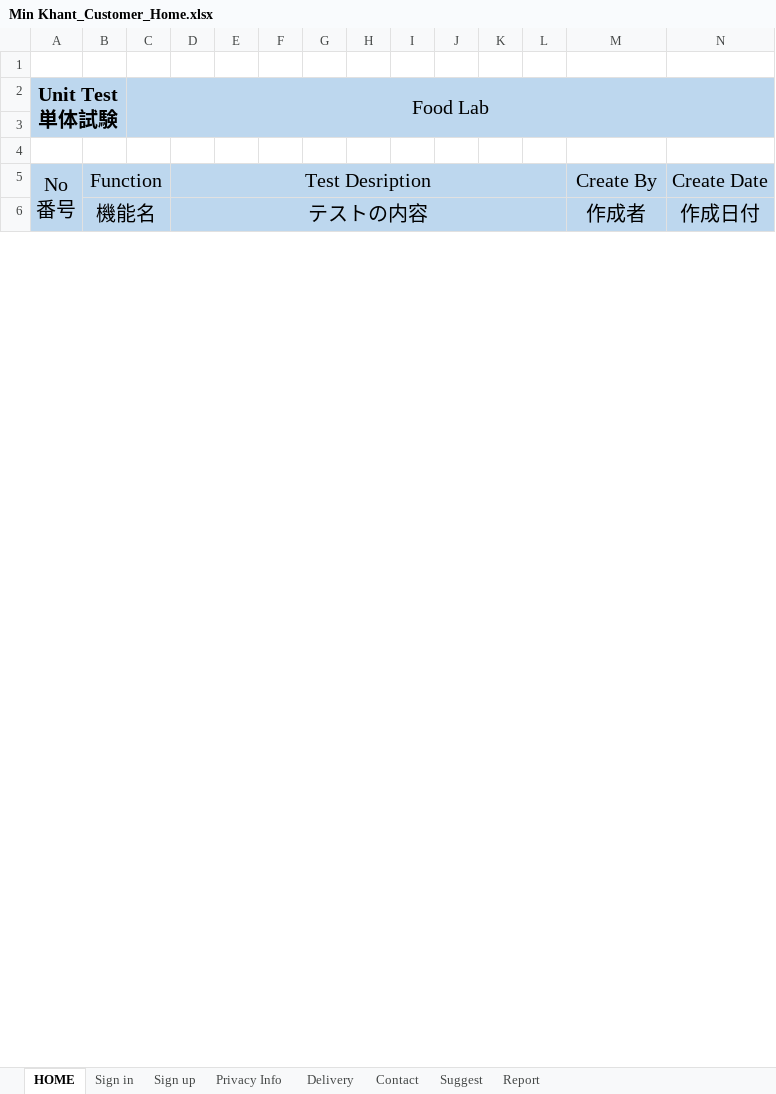
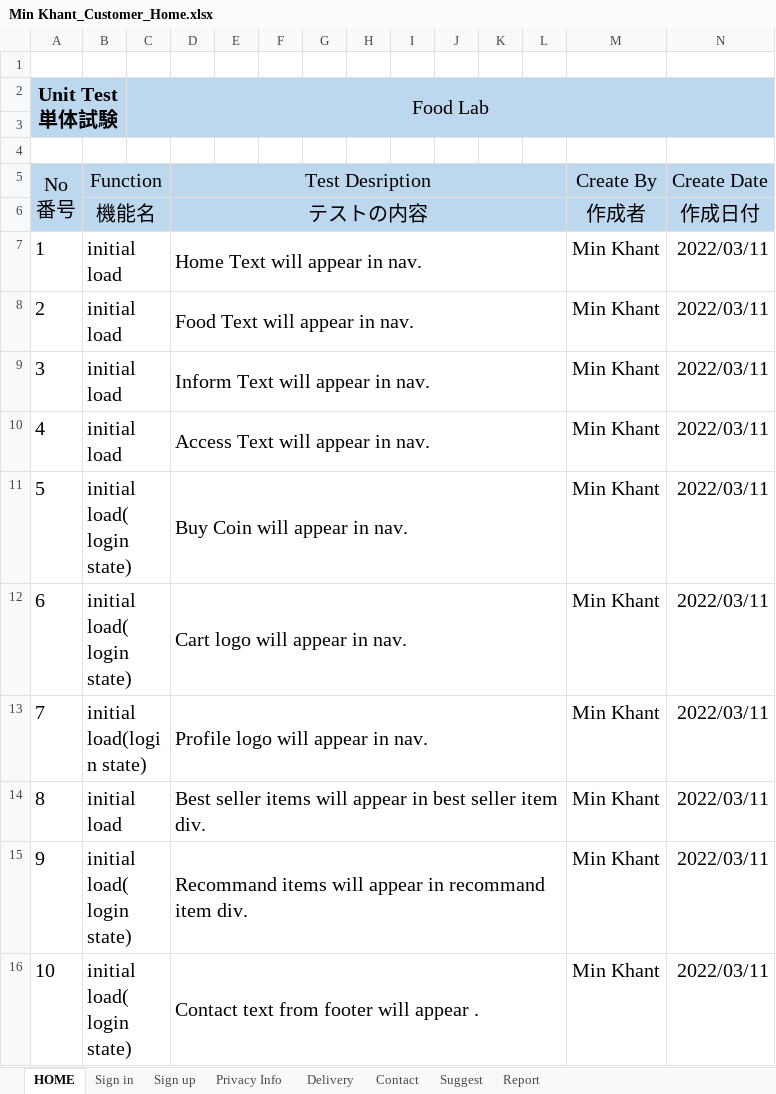
Before and after one commit to LK1130/foodlabTesting, an Excel workbook: customer/Min Khant_Customer_Home.xlsx, sheet HOME, drawn as a sheet; only a part is shown; values as stored, in another font and other column widths than the file's, no borders; rows hold the shown columns only; the diff covers the shown part only; the diff names each change by its address in the sheet, - before the commit and + after, or states it on an @@ line.

Commit message:
min khant

```diff
--- a/customer/Min Khant_Customer_Home.xlsx (sheet HOME)
+++ b/customer/Min Khant_Customer_Home.xlsx (sheet HOME)
+row 7: 1 | initial load |  | Home Text will appear in nav. |  |  |  |  |  |  |  |  | Min Khant | 2022/03/11
+row 8: 2 | initial load |  | Food Text will appear in nav. |  |  |  |  |  |  |  |  | Min Khant | 2022/03/11
+row 9: 3 | initial load |  | Inform Text will appear in nav. |  |  |  |  |  |  |  |  | Min Khant | 2022/03/11
+row 10: 4 | initial load |  | Access Text will appear in nav. |  |  |  |  |  |  |  |  | Min Khant | 2022/03/11
+row 11: 5 | initial load( login state) |  | Buy Coin will appear in nav. |  |  |  |  |  |  |  |  | Min Khant | 2022/03/11
+row 12: 6 | initial load( login state) |  | Cart logo will appear in nav. |  |  |  |  |  |  |  |  | Min Khant | 2022/03/11
+row 13: 7 | initial load(login state) |  | Profile logo will appear in nav. |  |  |  |  |  |  |  |  | Min Khant | 2022/03/11
+row 14: 8 | initial load |  | Best seller items will appear in best seller item div. |  |  |  |  |  |  |  |  | Min Khant | 2022/03/11
+row 15: 9 | initial load( login state) |  | Recommand items will appear in recommand item div. |  |  |  |  |  |  |  |  | Min Khant | 2022/03/11
+row 16: 10 | initial load( login state) |  | Contact text from footer will appear . |  |  |  |  |  |  |  |  | Min Khant | 2022/03/11
```
Also changed, not shown: 17 added rows, 4 removed rows, 13 edited cells and row numbers in column A elsewhere in this sheet, sheet Sign up, sheet Sign in, sheet Report, sheet Suggest, sheet Privacy Info, sheet Delivery, 1 more sheet, formulas that keep their value.
